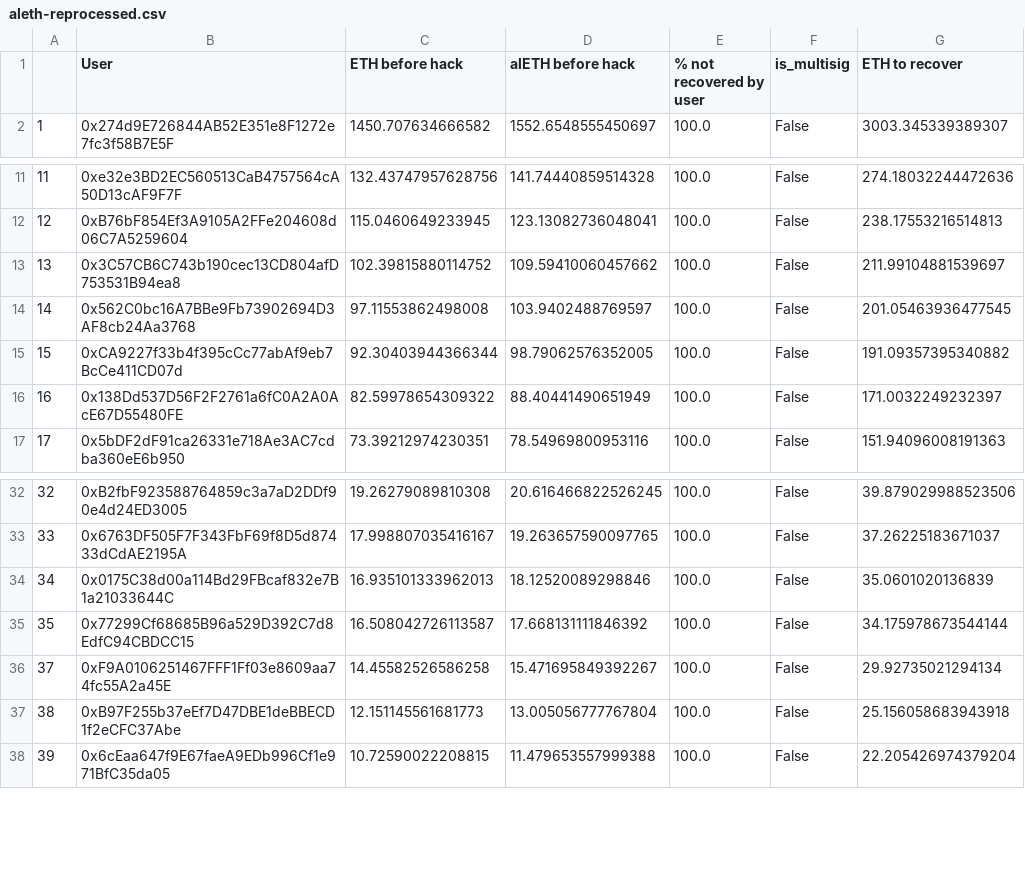
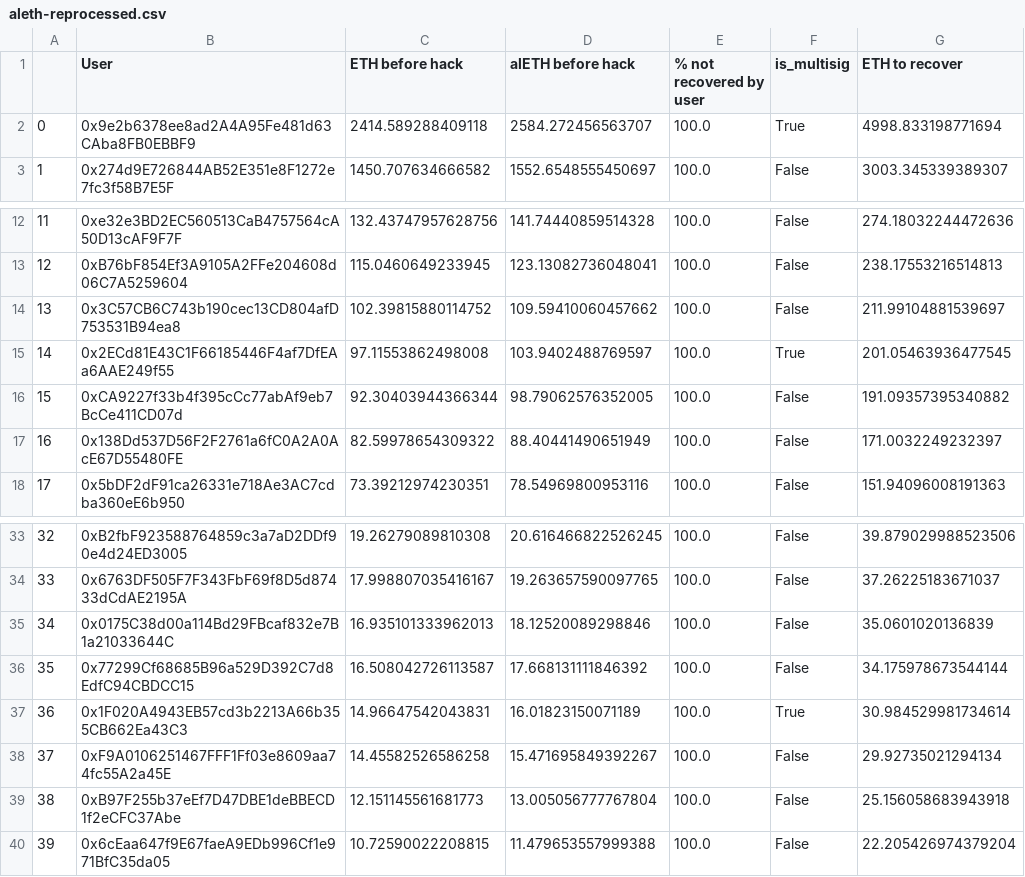
Before and after one commit to curvefi/vest-split, a CSV file: scripts/aleth-reprocessed.csv, drawn as a sheet; only a part is shown, gaps mark what is left out.

```diff
--- a/scripts/aleth-reprocessed.csv
+++ b/scripts/aleth-reprocessed.csv
@@ -1,2 +1,3 @@
 ,User,ETH before hack,alETH before hack,% not recovered by user,is_multisig,ETH to recover
+0,0x9e2b6378ee8ad2A4A95Fe481d63CAba8FB0EBBF9,2414.589288409118,2584.272456563707,100.0,True,4998.833198771694
 1,0x274d9E726844AB52E351e8F1272e7fc3f58B7E5F,1450.707634666582,1552.6548555450697,100.0,False,3003.345339389307
@@ -13,3 +14,3 @@
 13,0x3C57CB6C743b190cec13CD804afD753531B94ea8,102.39815880114752,109.59410060457662,100.0,False,211.99104881539697
-14,0x562C0bc16A7BBe9Fb73902694D3AF8cb24Aa3768,97.11553862498008,103.9402488769597,100.0,False,201.05463936477545
+14,0x2ECd81E43C1F66185446F4af7DfEAa6AAE249f55,97.11553862498008,103.9402488769597,100.0,True,201.05463936477545
 15,0xCA9227f33b4f395cCc77abAf9eb7BcCe411CD07d,92.30403944366344,98.79062576352005,100.0,False,191.09357395340882
@@ -35,2 +36,3 @@
 35,0x77299Cf68685B96a529D392C7d8EdfC94CBDCC15,16.508042726113587,17.668131111846392,100.0,False,34.175978673544144
+36,0x1F020A4943EB57cd3b2213A66b355CB662Ea43C3,14.96647542043831,16.01823150071189,100.0,True,30.984529981734614
 37,0xF9A0106251467FFF1Ff03e8609aa74fc55A2a45E,14.45582526586258,15.471695849392267,100.0,False,29.92735021294134
```
Also changed, not shown: scripts/crveth-reprocessed.csv.
